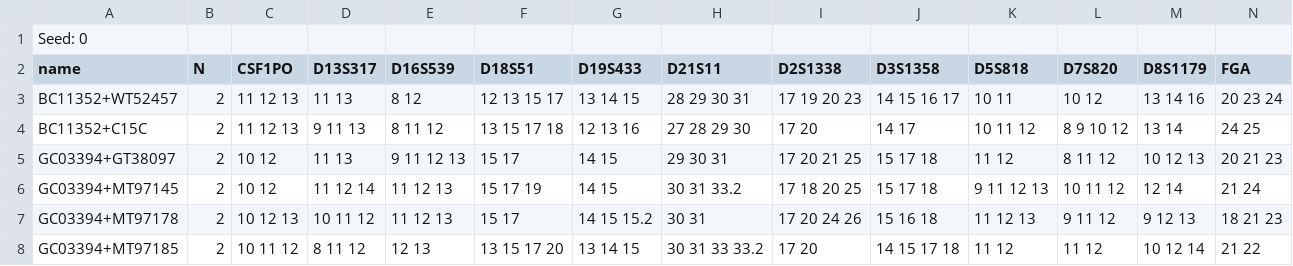
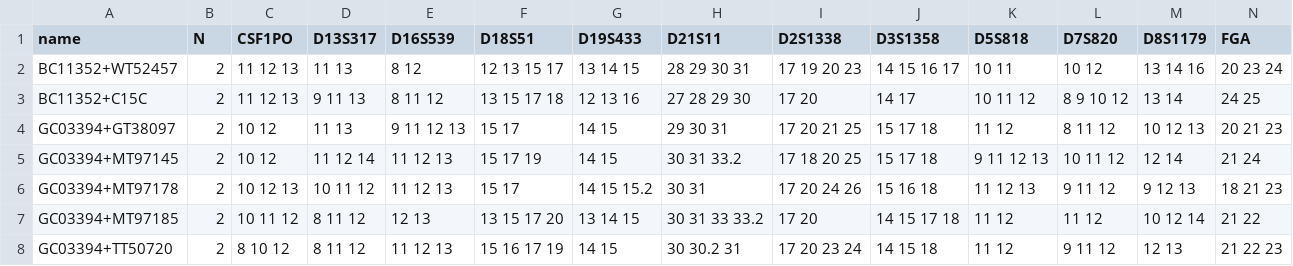
Before and after one commit to opcecco/MixtureMining, a CSV file: preprocessing/mixtures/361_cau_id_2_mix_1000.csv, drawn as a sheet; only a part is shown; the shorter side is filled out with more unchanged rows; rows hold the shown columns only; the diff names each change by its address in the sheet, - before the commit and + after, or states it on an @@ line.

Commit message:
Removed Seed line from current set of mixture files.

```diff
--- a/preprocessing/mixtures/361_cau_id_2_mix_1000.csv
+++ b/preprocessing/mixtures/361_cau_id_2_mix_1000.csv
-row 1: Seed: 0
```
Also changed, not shown: preprocessing/mixtures/361_cau_id_3_mix_1000.csv, preprocessing/mixtures/361_cau_id_4_mix_1000.csv, 1 other file.
